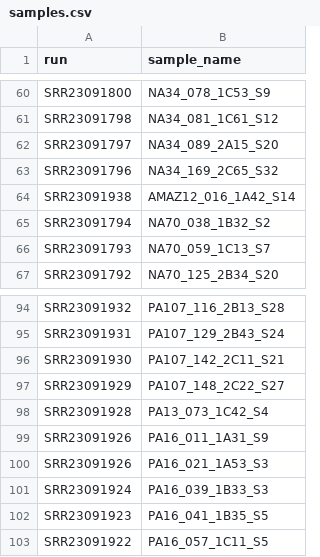
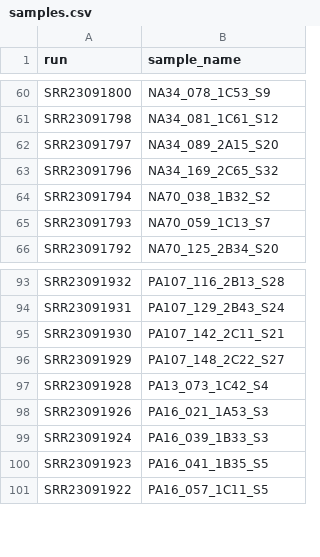
Before and after one commit to Paolamoreno-2025/Ejercicio_RNAseq, a CSV file: samples/samples.csv, drawn as a sheet; only a part is shown, gaps mark what is left out.

```diff
--- a/samples/samples.csv
+++ b/samples/samples.csv
@@ -63,3 +63,2 @@ SRR23091797,NA34_089_2A15_S20
 SRR23091796,NA34_169_2C65_S32
-SRR23091938,AMAZ12_016_1A42_S14
 SRR23091794,NA70_038_1B32_S2
@@ -98,3 +97,2 @@ SRR23091929,PA107_148_2C22_S27
 SRR23091928,PA13_073_1C42_S4
-SRR23091926,PA16_011_1A31_S9
 SRR23091926,PA16_021_1A53_S3
```
Also changed, not shown: 5 other files.
